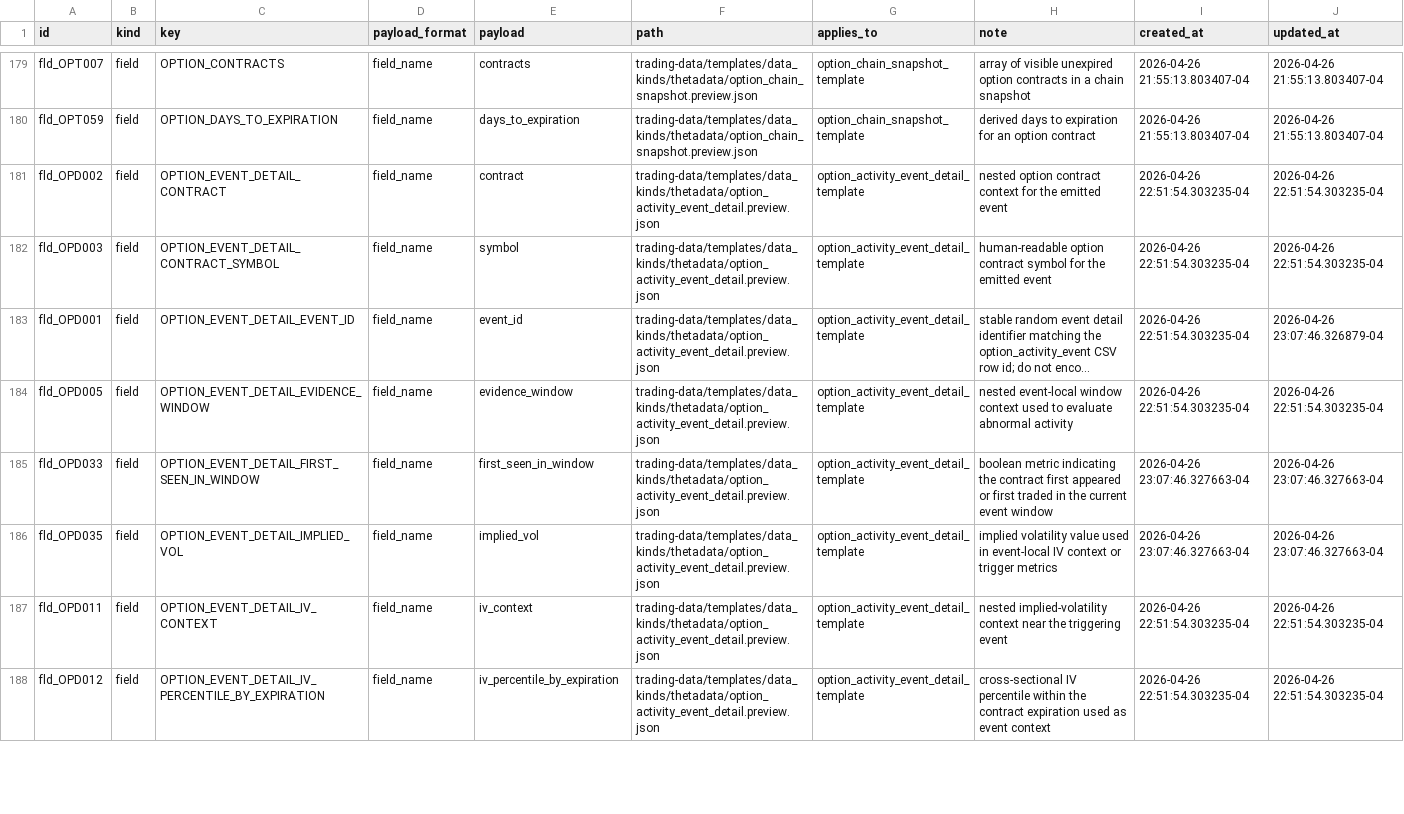
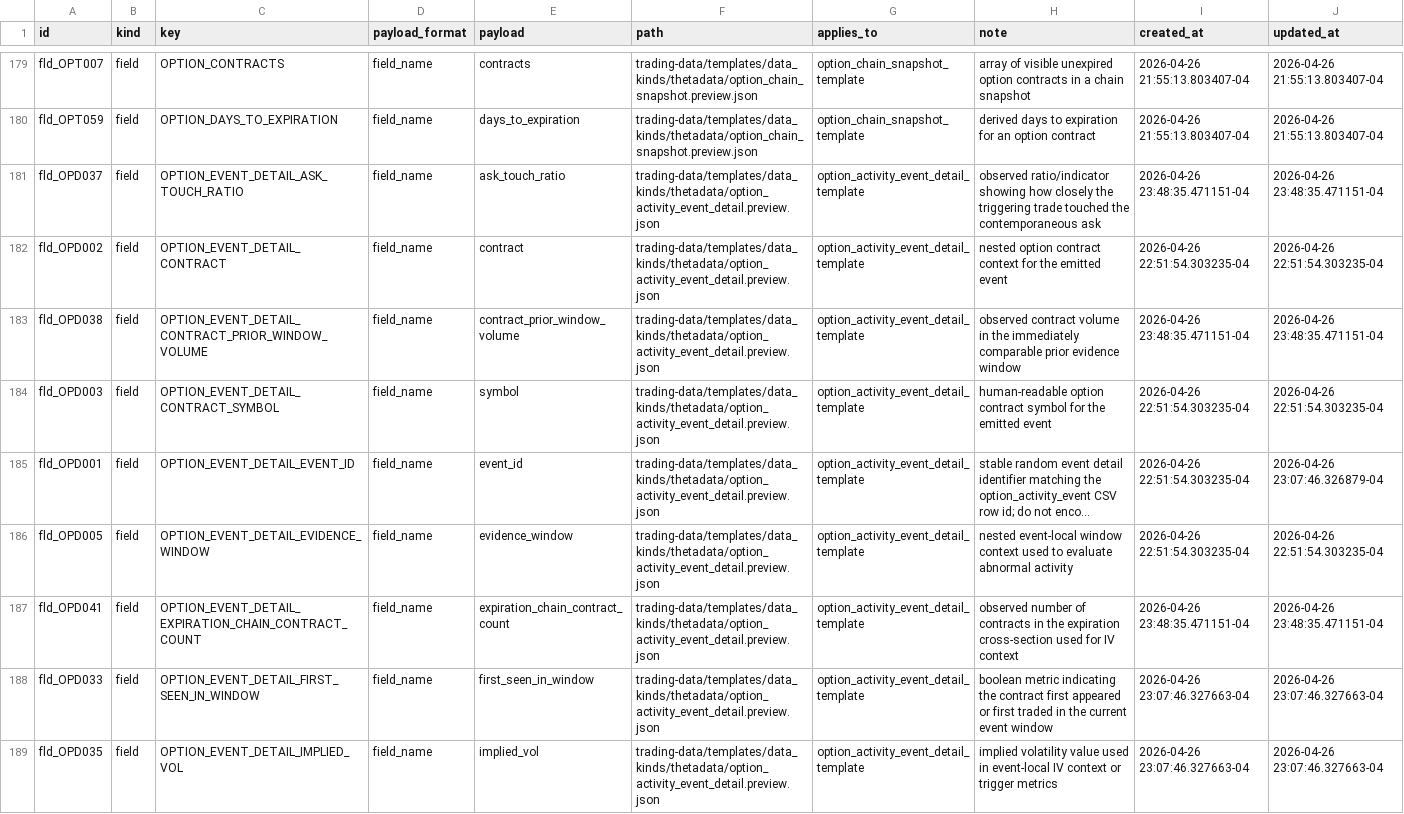
Before and after one commit to gilmore307/trading-manager, a CSV file: registry/current.csv, drawn as a sheet; only a part is shown, gaps mark what is left out; the shorter side is filled out with more unchanged rows; long unchanged cells end in …; the diff covers the shown part only; the diff names each change by its address in the sheet, - before the commit and + after, or states it on an @@ line.

Commit message:
Replace option event thresholds with statistics

```diff
--- a/registry/current.csv
+++ b/registry/current.csv
+row 181: fld_OPD037 | field | OPTION_EVENT_DETAIL_ASK_TOUCH_RATIO | field_name | ask_touch_ratio | trading-data/templates/data_kinds/thetadata/option_activity_event_detail.preview.json | option_activity_event_detail_template | observed ratio/indicator showing how closely the triggering trade touched the contemporaneous ask | 2026-04-26 23:48:35.471151-04 | 2026-04-26 23:48:35.471151-04
+row 183: fld_OPD038 | field | OPTION_EVENT_DETAIL_CONTRACT_PRIOR_WINDOW_VOLUME | field_name | contract_prior_window_volume | trading-data/templates/data_kinds/thetadata/option_activity_event_detail.preview.json | option_activity_event_detail_template | observed contract volume in the immediately comparable prior evidence window | 2026-04-26 23:48:35.471151-04 | 2026-04-26 23:48:35.471151-04
+row 187: fld_OPD041 | field | OPTION_EVENT_DETAIL_EXPIRATION_CHAIN_CONTRACT_COUNT | field_name | expiration_chain_contract_count | trading-data/templates/data_kinds/thetadata/option_activity_event_detail.preview.json | option_activity_event_detail_template | observed number of contracts in the expiration cross-section used for IV context | 2026-04-26 23:48:35.471151-04 | 2026-04-26 23:48:35.471151-04
```
Also changed, not shown: 1 added row, 1 removed row and 28 edited cells elsewhere in this file, 1 other file.
